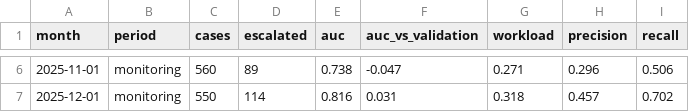
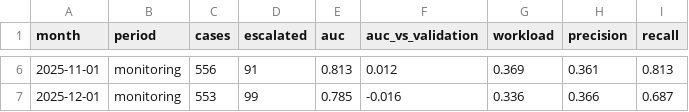
Before and after one commit to beingbrute/CDD-Risk-Decisioning-Model-Monitoring, a CSV file: data/powerbi/monitoring_performance.csv, drawn as a sheet; only a part is shown, gaps mark what is left out; the diff covers the shown part only.

```diff
--- a/data/powerbi/monitoring_performance.csv
+++ b/data/powerbi/monitoring_performance.csv
@@ -6,2 +6,2 @@ month,period,cases,escalated,auc,auc_vs_validation,workload,precision,recall
-2025-11-01,monitoring,560,89,0.738,-0.047,0.271,0.296,0.506
-2025-12-01,monitoring,550,114,0.816,0.031,0.318,0.457,0.702
+2025-11-01,monitoring,556,91,0.813,0.012,0.369,0.361,0.813
+2025-12-01,monitoring,553,99,0.785,-0.016,0.336,0.366,0.687
```
Also changed, not shown: 27 edited cells elsewhere in this file, data/powerbi/cdd_rules.csv, data/powerbi/monitoring_psi.csv, 30 other files.
